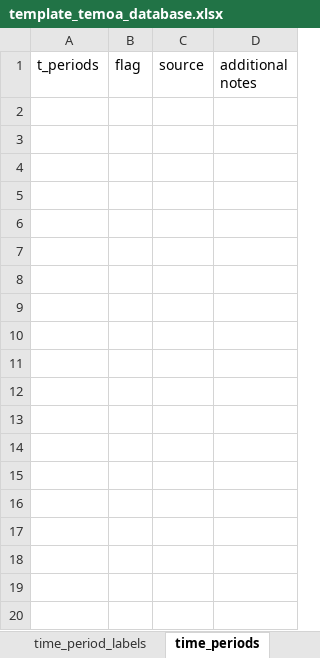
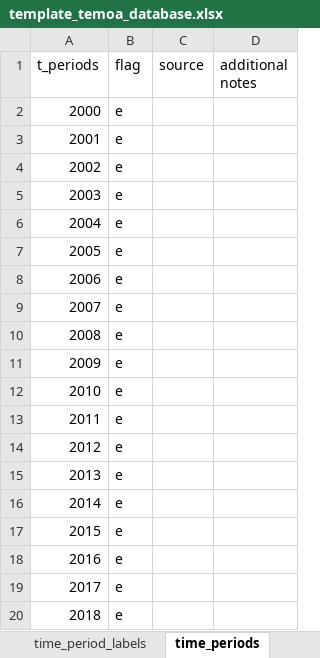
Before and after one commit to idelder/temoa_excel_sqlite, an Excel workbook: template_temoa_database.xlsx, sheet time_periods, drawn as a sheet; only a part is shown; values as stored, in another font and other column widths than the file's, no borders; table styles not drawn; the diff covers the shown part only; the diff names each change by its address in the sheet, - before the commit and + after, or states it on an @@ line.

```diff
--- a/template_temoa_database.xlsx (sheet time_periods)
+++ b/template_temoa_database.xlsx (sheet time_periods)
+row 2: 2000 | e
+row 3: 2001 | e
+row 4: 2002 | e
+row 5: 2003 | e
+row 6: 2004 | e
+row 7: 2005 | e
+row 8: 2006 | e
+row 9: 2007 | e
+row 10: 2008 | e
+row 11: 2009 | e
+row 12: 2010 | e
+row 13: 2011 | e
+row 14: 2012 | e
+row 15: 2013 | e
+row 16: 2014 | e
+row 17: 2015 | e
+row 18: 2016 | e
+row 19: 2017 | e
+row 20: 2018 | e
```
Also changed, not shown: 12 added rows elsewhere in this sheet, sheet time_period_labels, sheet technology_labels, sheet regions, sheet sector_labels, sheet time_season, other sheet tabs.
